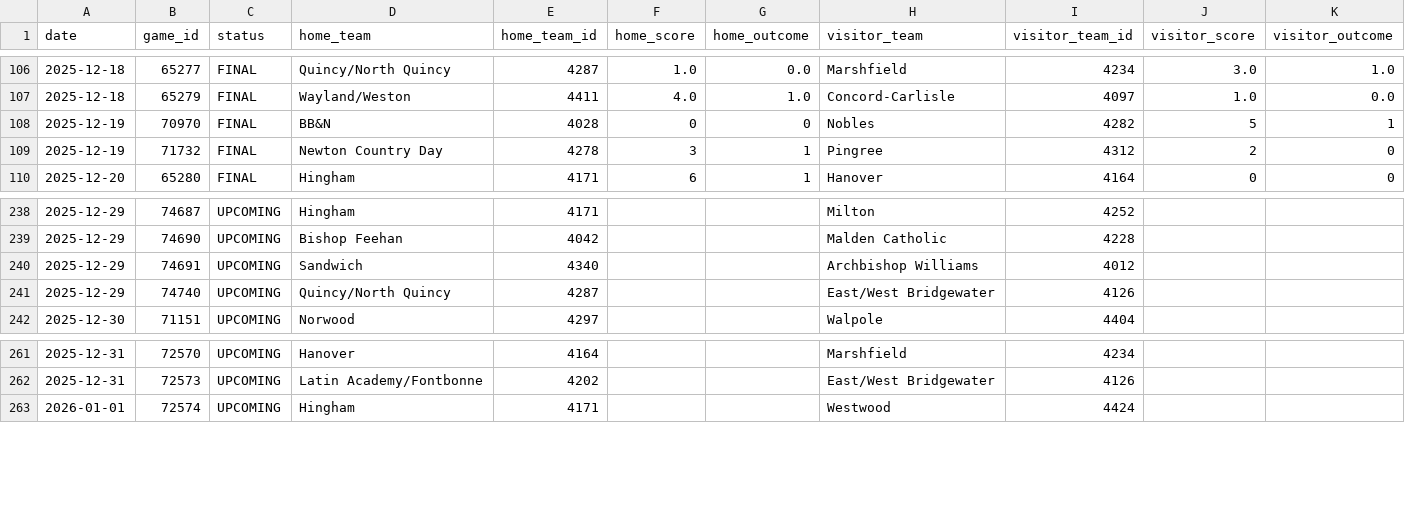
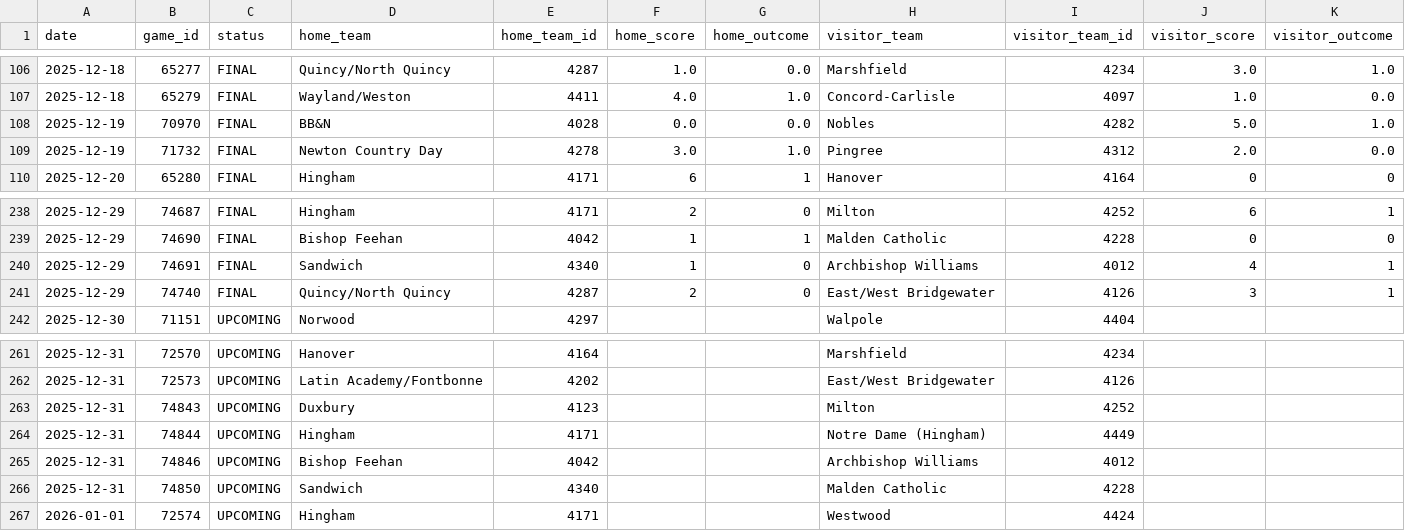
Before and after one commit to bwbensonjr/high-school-sports, a CSV file: data/girls-hockey-2025.csv, drawn as a sheet; only a part is shown, gaps mark what is left out; rows hold the shown columns only; the diff covers the shown part only; the diff names each change by its address in the sheet, - before the commit and + after, or states it on an @@ line.

```diff
--- a/data/girls-hockey-2025.csv
+++ b/data/girls-hockey-2025.csv
-F108 (home_score): 0
+F108 (home_score): 0.0
-G108 (home_outcome): 0
+G108 (home_outcome): 0.0
-J108 (visitor_score): 5
+J108 (visitor_score): 5.0
-K108 (visitor_outcome): 1
+K108 (visitor_outcome): 1.0
-F109 (home_score): 3
+F109 (home_score): 3.0
-G109 (home_outcome): 1
+G109 (home_outcome): 1.0
-J109 (visitor_score): 2
+J109 (visitor_score): 2.0
-K109 (visitor_outcome): 0
+K109 (visitor_outcome): 0.0
-C238:C241 (status): UPCOMING
+C238:C241 (status): FINAL
-F238 (home_score): (empty)
+F238 (home_score): 2
-G238 (home_outcome): (empty)
+G238 (home_outcome): 0
-J238 (visitor_score): (empty)
+J238 (visitor_score): 6
-K238 (visitor_outcome): (empty)
+K238 (visitor_outcome): 1
-F239:F240 (home_score): (empty)
+F239:F240 (home_score): 1
-G239 (home_outcome): (empty)
+G239 (home_outcome): 1
-J239 (visitor_score): (empty)
+J239 (visitor_score): 0
-K239 (visitor_outcome): (empty)
+K239 (visitor_outcome): 0
-G240:G241 (home_outcome): (empty)
+G240:G241 (home_outcome): 0
-J240 (visitor_score): (empty)
+J240 (visitor_score): 4
-K240:K241 (visitor_outcome): (empty)
+K240:K241 (visitor_outcome): 1
-F241 (home_score): (empty)
+F241 (home_score): 2
-J241 (visitor_score): (empty)
+J241 (visitor_score): 3
+row 263: 2025-12-31 | 74843 | UPCOMING | Duxbury | 4123 |  |  | Milton | 4252
+row 264: 2025-12-31 | 74844 | UPCOMING | Hingham | 4171 |  |  | Notre Dame (Hingham) | 4449
+row 265: 2025-12-31 | 74846 | UPCOMING | Bishop Feehan | 4042 |  |  | Archbishop Williams | 4012
+row 266: 2025-12-31 | 74850 | UPCOMING | Sandwich | 4340 |  |  | Malden Catholic | 4228
```
Also changed, not shown: 42 edited cells elsewhere in this file, data/boys-hockey-2025.csv, data/girls-basketball-2025.csv, 42 other files.
